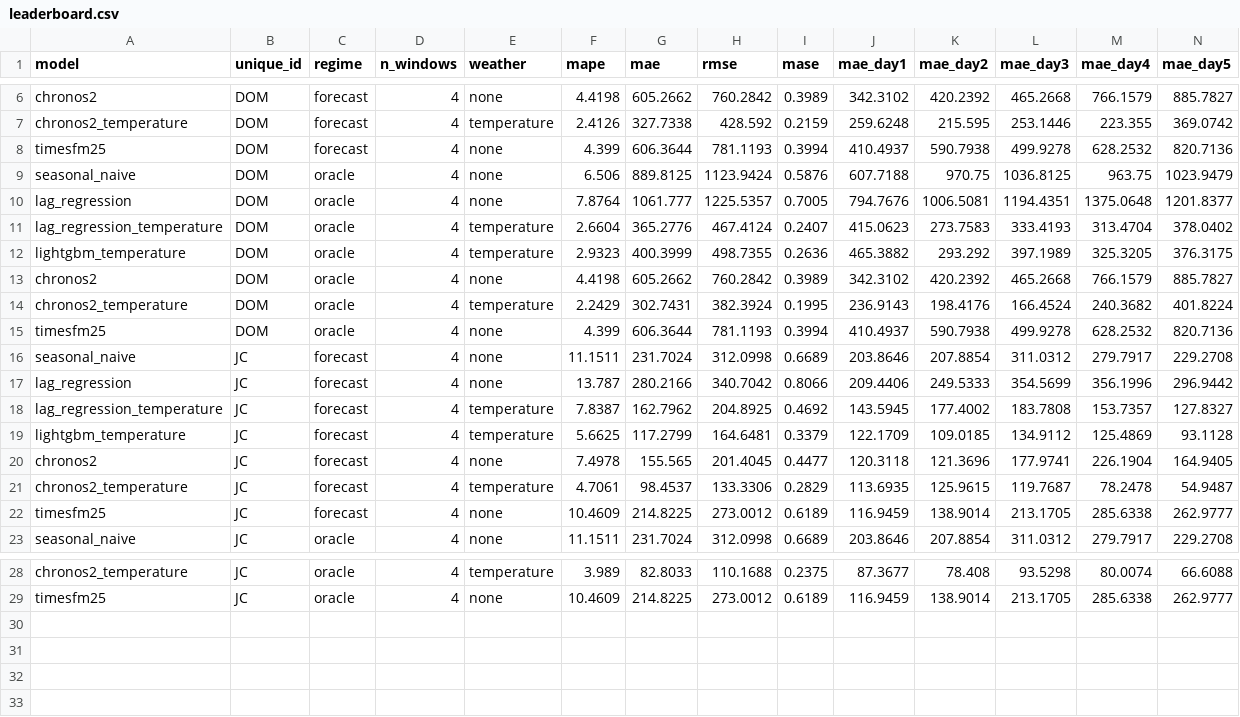
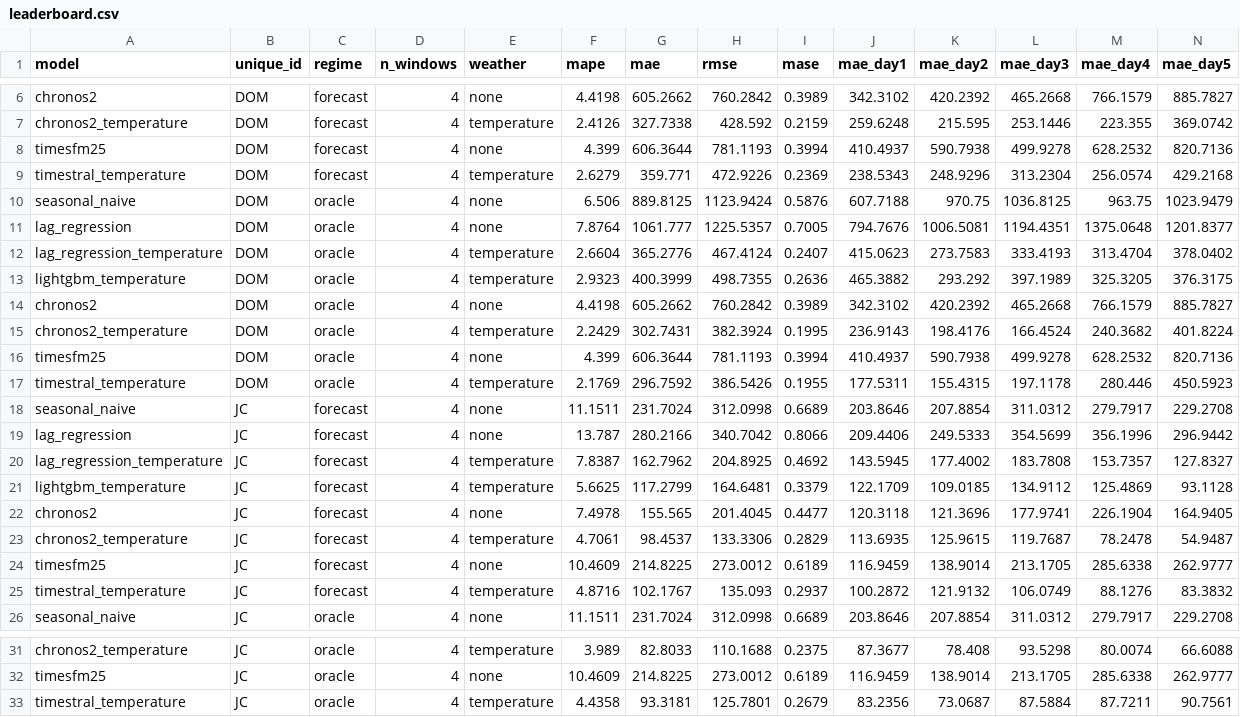
Before and after one commit to shlyakh/receipts, a CSV file: results/gate/leaderboard.csv, drawn as a sheet; only a part is shown, gaps mark what is left out; rows hold the shown columns only; the diff names each change by its address in the sheet, - before the commit and + after, or states it on an @@ line.

```diff
--- a/results/gate/leaderboard.csv
+++ b/results/gate/leaderboard.csv
+row 9: timestral_temperature | DOM | forecast | 4 | temperature | 2.6279 | 359.771 | 472.9226 | 0.2369 | 238.5343 | 248.9296 | 313.2304 | 256.0574 | 429.2168
+row 17: timestral_temperature | DOM | oracle | 4 | temperature | 2.1769 | 296.7592 | 386.5426 | 0.1955 | 177.5311 | 155.4315 | 197.1178 | 280.446 | 450.5923
+row 25: timestral_temperature | JC | forecast | 4 | temperature | 4.8716 | 102.1767 | 135.093 | 0.2937 | 100.2872 | 121.9132 | 106.0749 | 88.1276 | 83.3832
+row 33: timestral_temperature | JC | oracle | 4 | temperature | 4.4358 | 93.3181 | 125.7801 | 0.2679 | 83.2356 | 73.0687 | 87.5884 | 87.7211 | 90.7561
```
Also changed, not shown: results/dropped_windows.csv, results/gate/dropped_windows.csv, 12 other files.
